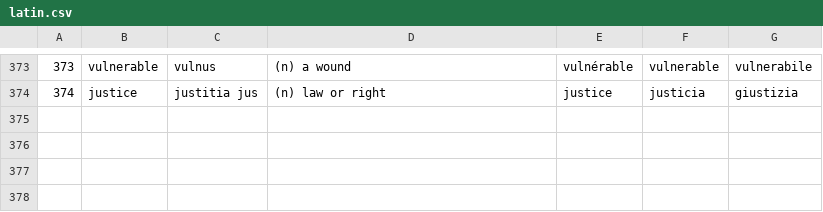
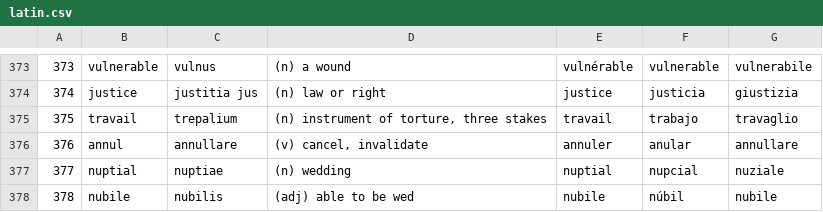
Before and after one commit to ValuedMammal/dante, a CSV file: latin.csv, drawn as a sheet; only a part is shown, gaps mark what is left out.

Commit message:
add rows

```diff
--- a/latin.csv
+++ b/latin.csv
@@ -374 +374,5 @@
 374,justice,justitia jus,"(n) law or right",justice,justicia,giustizia
+375,travail,trepalium,"(n) instrument of torture, three stakes",travail,trabajo,travaglio
+376,annul,annullare,"(v) cancel, invalidate",annuler,anular,annullare
+377,nuptial,nuptiae,"(n) wedding",nuptial,nupcial,nuziale
+378,nubile,nubilis,"(adj) able to be wed",nubile,núbil,nubile
```
